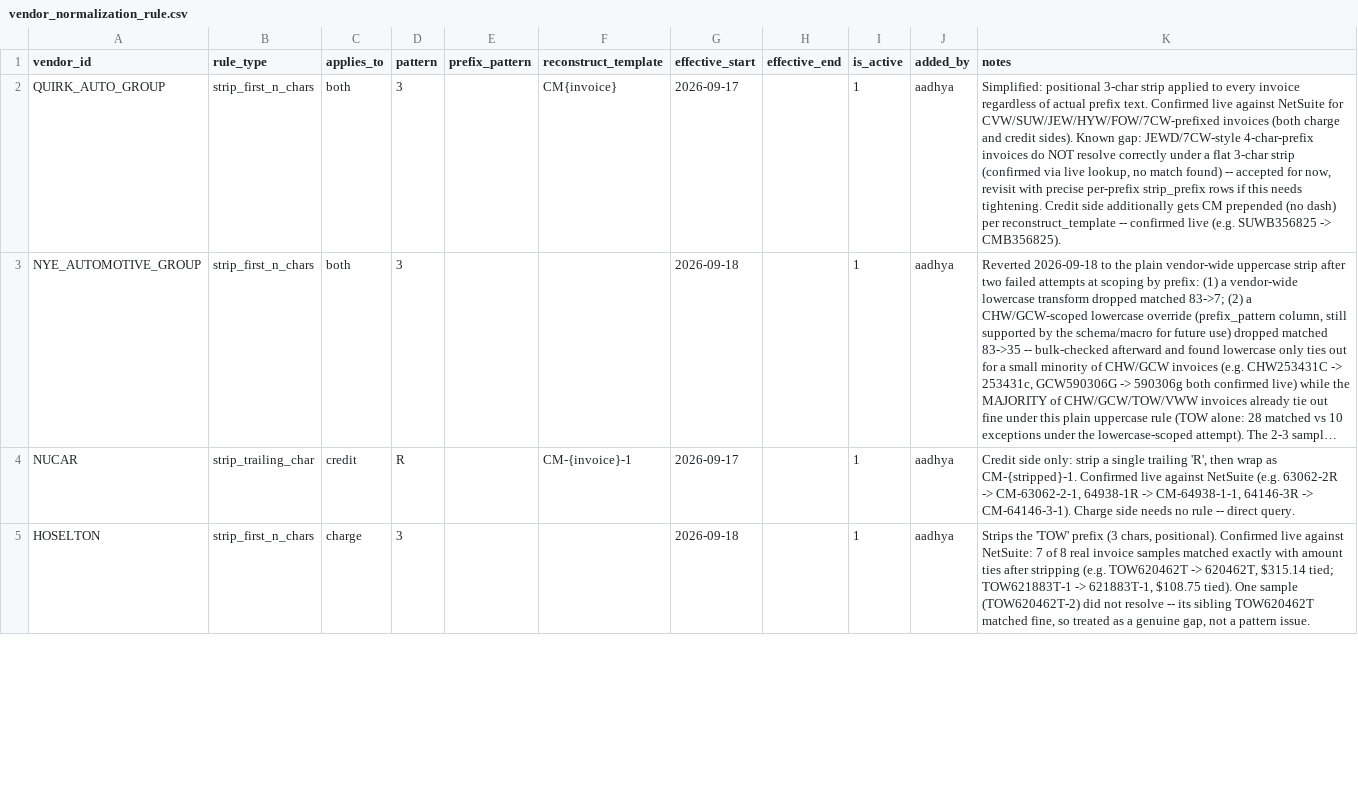
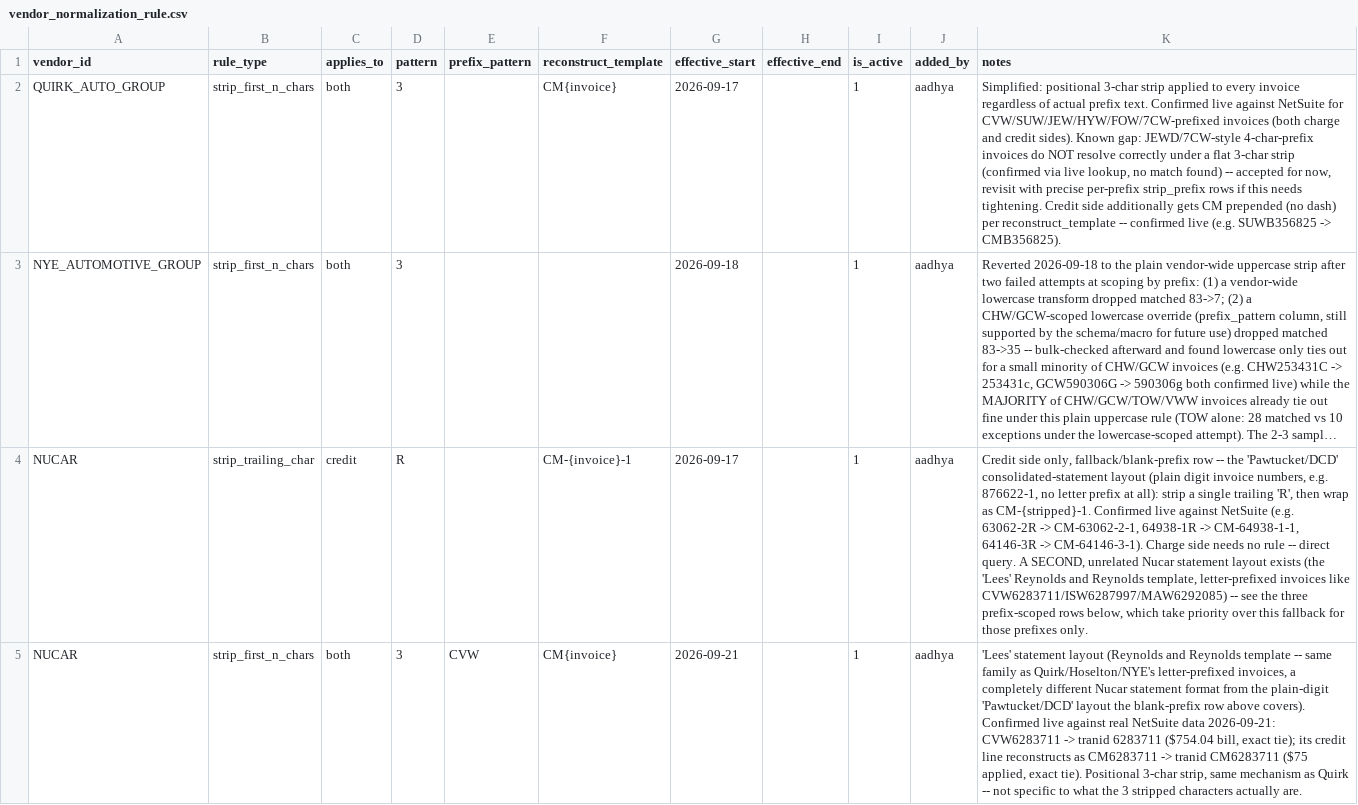
Before and after one commit to ayush-dg/vive-reconciliation-project, a CSV file: dbt/vive_recon/seeds/vendor_normalization_rule.csv, drawn as a sheet; only a part is shown; the shorter side is filled out with more unchanged rows; long unchanged cells end in …; the diff covers the shown part only; the diff names each change by its address in the sheet, - before the commit and + after, or states it on an @@ line.

```diff
--- a/dbt/vive_recon/seeds/vendor_normalization_rule.csv
+++ b/dbt/vive_recon/seeds/vendor_normalization_rule.csv
-K4 (notes): Credit side only: strip a single trailing 'R', then wrap as CM-{stripped}-1. Confirmed live against NetSuite (e.g. 63062-2R -> CM-63062-2-1, 64938-1R -> CM-64938-1-1, 64146-3R -> CM-64146-3-1). Charge side needs no rule -- direct query.
+K4 (notes): Credit side only, fallback/blank-prefix row -- the 'Pawtucket/DCD' consolidated-statement layout (plain digit invoice numbers, e.g. 876622-1, no letter prefix at all): strip a single trailing 'R', then wrap as CM-{stripped}-1. Confirmed live against NetSuite (e.g. 63062-2R -> CM-63062-2-1, 64938-1R -> CM-64938-1-1, 64146-3R -> CM-64146-3-1). Charge side needs no rule -- direct query. A SECOND, unrelated Nucar statement layout exists (the 'Lees' Reynolds and Reynolds template, letter-prefixed invoices like CVW6283711/ISW6287997/MAW6292085) -- see the three prefix-scoped rows below, which take priority over this fallback for those prefixes only.
+row 5: NUCAR | strip_first_n_chars | both | 3 | CVW | CM{invoice} | 2026-09-21 |  | 1 | aadhya | 'Lees' statement layout (Reynolds and Reynolds template -- same family as Quirk/Hoselton/NYE's letter-prefixed invoices, a completely different Nucar statement format from the plain-digit 'Pawtucket/DCD' layout the blank-prefix row above covers). Confirmed live against real NetSuite data 2026-09-21: CVW6283711 -> tranid 6283711 ($754.04 bill, exact tie); its credit line reconstructs as CM6283711 -> tranid CM6283711 ($75 applied, exact tie). Positional 3-char strip, same mechanism as Quirk -- not specific to what the 3 stripped characters actually are.
```
Also changed, not shown: 2 added rows and 1 removed row elsewhere in this file, dbt/vive_recon/seeds/vendor_line_selection_rule.csv, 7 other files.
